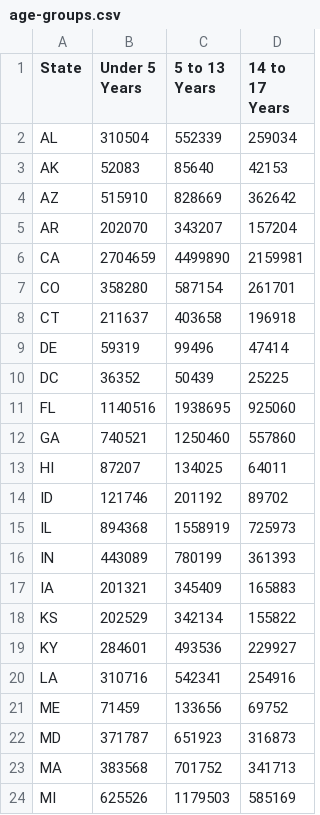
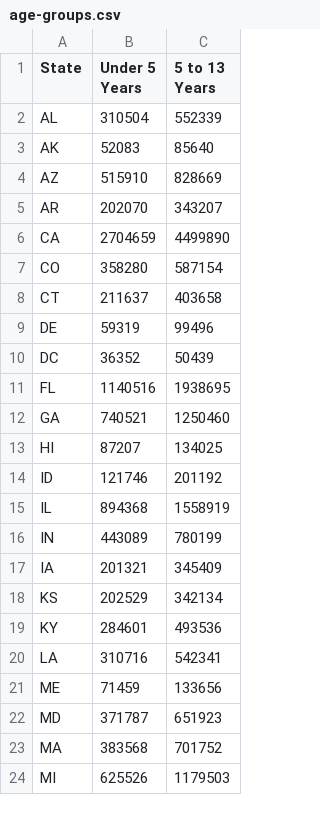
Before and after one commit to Venkateshwaran/CSVs, a CSV file: age-groups.csv, drawn as a sheet; the diff names each change by its address in the sheet, - before the commit and + after, or states it on an @@ line.

Commit message:
two column

```diff
--- a/age-groups.csv
+++ b/age-groups.csv
-column D (14 to 17 Years), rows 2-24: 259034 | 42153 | 362642 | 157204 | 2159981 | 261701 | 196918 | 47414 | 25225 | 925060 | 557860 | 64011 | 89702 | 725973 | 361393 | 165883 | 155822 | 229927 | 254916 | 69752 | 316873 | 341713 | 585169
```
